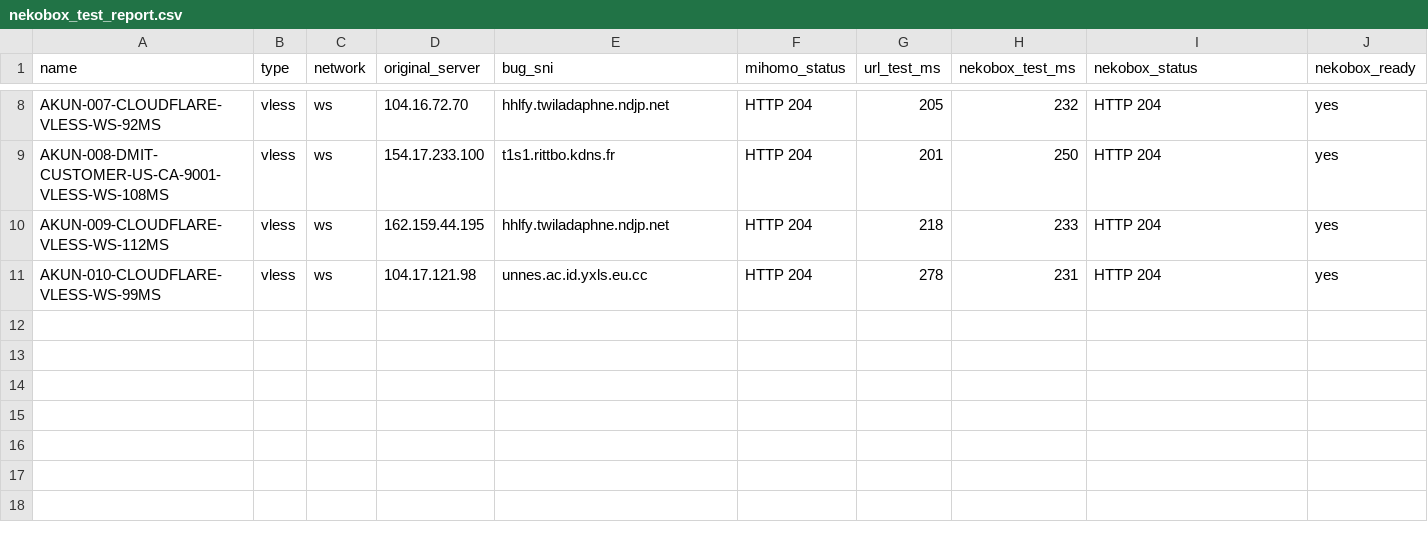
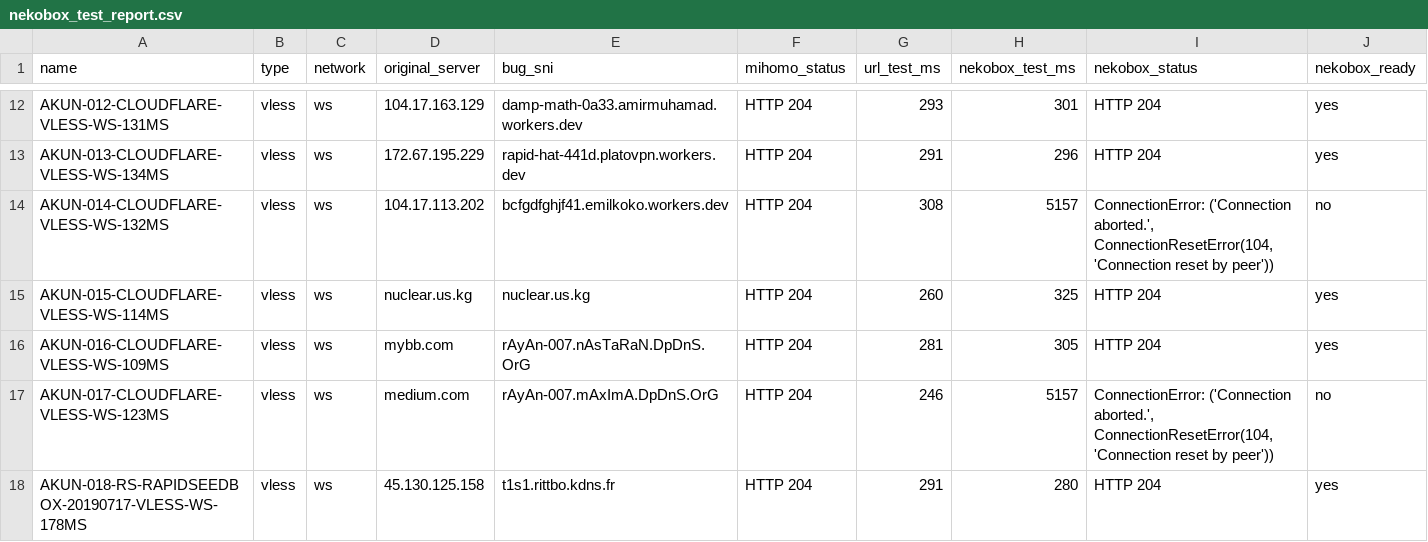
Before and after one commit to adiorany3/ConvertYAML, a CSV file: nekobox_test_report.csv, drawn as a sheet; only a part is shown, gaps mark what is left out; addresses are those after the commit; the diff covers the shown part only; the diff names each change by its address in the sheet, - before the commit and + after, or states it on an @@ line.

```diff
--- a/nekobox_test_report.csv
+++ b/nekobox_test_report.csv
-A12 (name): AKUN-007-CLOUDFLARE-VLESS-WS-92MS
+A12 (name): AKUN-012-CLOUDFLARE-VLESS-WS-131MS
-D12 (original_server): 104.16.72.70
+D12 (original_server): 104.17.163.129
-E12 (bug_sni): hhlfy.twiladaphne.ndjp.net
+E12 (bug_sni): damp-math-0a33.amirmuhamad.workers.dev
-G12 (url_test_ms): 205
+G12 (url_test_ms): 293
-H12 (nekobox_test_ms): 232
+H12 (nekobox_test_ms): 301
-A13 (name): AKUN-008-DMIT-CUSTOMER-US-CA-9001-VLESS-WS-108MS
+A13 (name): AKUN-013-CLOUDFLARE-VLESS-WS-134MS
-D13 (original_server): 154.17.233.100
+D13 (original_server): 172.67.195.229
-E13 (bug_sni): t1s1.rittbo.kdns.fr
+E13 (bug_sni): rapid-hat-441d.platovpn.workers.dev
-G13 (url_test_ms): 201
+G13 (url_test_ms): 291
-H13 (nekobox_test_ms): 250
+H13 (nekobox_test_ms): 296
+row 14: AKUN-014-CLOUDFLARE-VLESS-WS-132MS | vless | ws | 104.17.113.202 | bcfgdfghjf41.emilkoko.workers.dev | HTTP 204 | 308 | 5157 | ConnectionError: ('Connection aborted.', ConnectionResetError(104, 'Connection reset by peer')) | no
+row 15: AKUN-015-CLOUDFLARE-VLESS-WS-114MS | vless | ws | nuclear.us.kg | nuclear.us.kg | HTTP 204 | 260 | 325 | HTTP 204 | yes
-A16 (name): AKUN-009-CLOUDFLARE-VLESS-WS-112MS
+A16 (name): AKUN-016-CLOUDFLARE-VLESS-WS-109MS
-D16 (original_server): 162.159.44.195
+D16 (original_server): mybb.com
-E16 (bug_sni): hhlfy.twiladaphne.ndjp.net
+E16 (bug_sni): rAyAn-007.nAsTaRaN.DpDnS.OrG
-G16 (url_test_ms): 218
+G16 (url_test_ms): 281
-H16 (nekobox_test_ms): 233
+H16 (nekobox_test_ms): 305
+row 17: AKUN-017-CLOUDFLARE-VLESS-WS-123MS | vless | ws | medium.com | rAyAn-007.mAxImA.DpDnS.OrG | HTTP 204 | 246 | 5157 | ConnectionError: ('Connection aborted.', ConnectionResetError(104, 'Connection reset by peer')) | no
-A18 (name): AKUN-010-CLOUDFLARE-VLESS-WS-99MS
+A18 (name): AKUN-018-RS-RAPIDSEEDBOX-20190717-VLESS-WS-178MS
-D18 (original_server): 104.17.121.98
+D18 (original_server): 45.130.125.158
-E18 (bug_sni): unnes.ac.id.yxls.eu.cc
+E18 (bug_sni): t1s1.rittbo.kdns.fr
-G18 (url_test_ms): 278
+G18 (url_test_ms): 291
-H18 (nekobox_test_ms): 231
+H18 (nekobox_test_ms): 280
```
Also changed, not shown: 4 added rows and 28 edited cells elsewhere in this file, openclash_auto_report.csv, urltest_report.csv, 10 other files.
